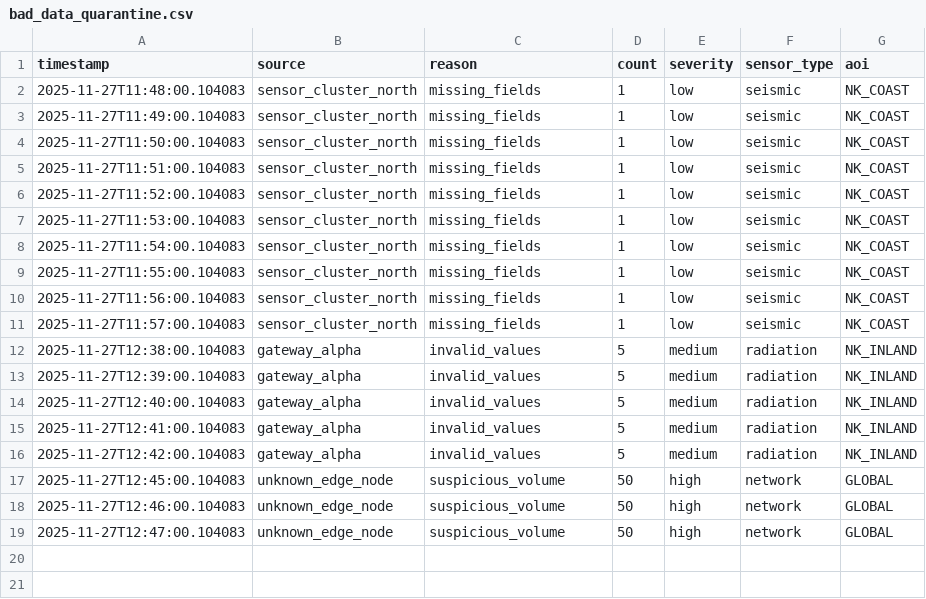
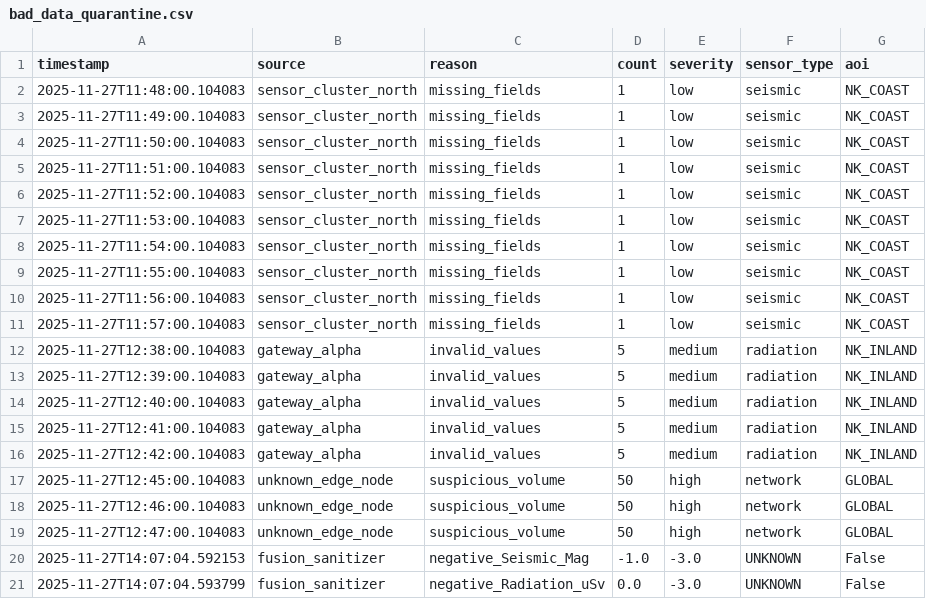
Before and after one commit to dmorris2323/ghost_parser_starter_kit, a CSV file: bad_data_quarantine.csv, drawn as a sheet; the diff names each change by its address in the sheet, - before the commit and + after, or states it on an @@ line.

```diff
--- a/bad_data_quarantine.csv
+++ b/bad_data_quarantine.csv
+row 20: 2025-11-27T14:07:04.592153 | fusion_sanitizer | negative_Seismic_Mag | -1.0 | -3.0 | UNKNOWN | False
+row 21: 2025-11-27T14:07:04.593799 | fusion_sanitizer | negative_Radiation_uSv | 0.0 | -3.0 | UNKNOWN | False
```
Also changed, not shown: src/data/run_history.csv, src/data/threat_levels.csv, 33 other files.
